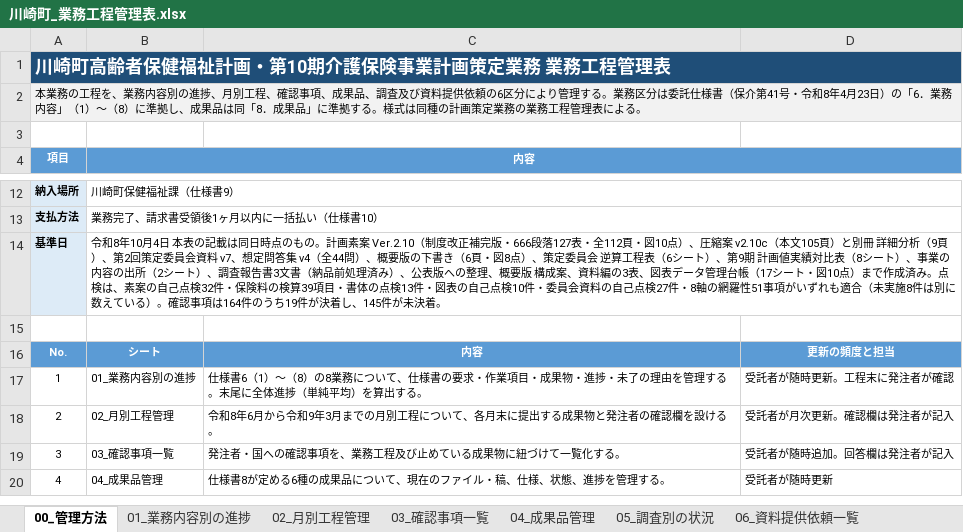
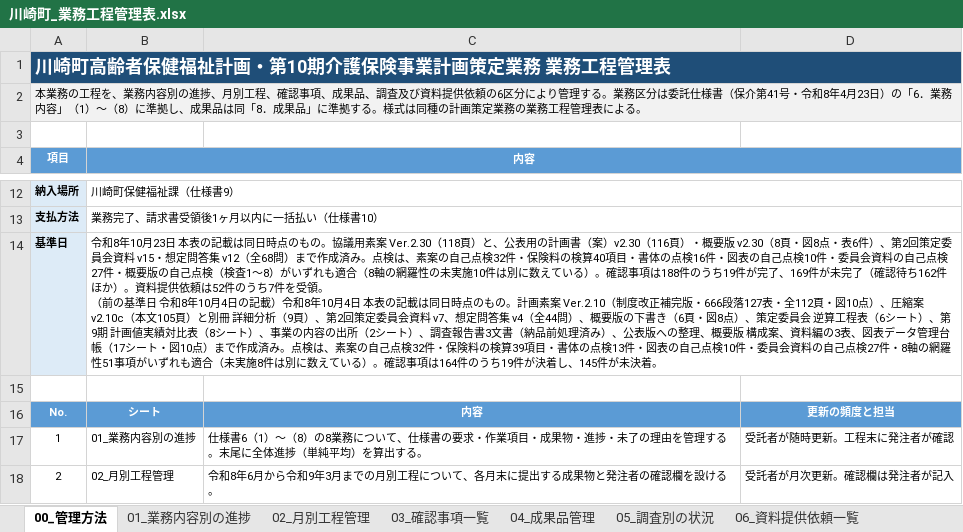
Before and after one commit to ryowakayama-gif/repository, an Excel workbook: kawasaki_project/川崎町_業務工程管理表.xlsx, sheet 00_管理方法, drawn as a sheet; only a part is shown, gaps mark what is left out; the shorter side is filled out with more unchanged rows; values as stored, in another font and other column widths than the file's, no borders; ↵ is a line break in a cell; the diff names each change by its address in the sheet, - before the commit and + after, or states it on an @@ line.

```diff
--- a/kawasaki_project/川崎町_業務工程管理表.xlsx (sheet 00_管理方法)
+++ b/kawasaki_project/川崎町_業務工程管理表.xlsx (sheet 00_管理方法)
-B14 (内容): …8年10月4日 本…
+B14 (内容): …8年10月23日 本表の記載は同日時点のもの。協議用素案 Ver.2.30（118頁）と、公表用の計画書（案）v2.30（116頁）・概要版 v2.30（8頁・図8点・表6件）、第2回策定委員会資料 v15・想定問答集 v12（全68問）まで作成済み。点検は、素案の自己点検32件・保険料の検算40項目・書体の点検16件・図表の自己点検10件・委員会資料の自己点検27件・概要版の自己点検（検査1〜8）がいずれも適合（8軸の網羅性の未実施10件は別に数えている）。確認事項は188件のうち19件が完了、169件が未完了（確認待ち162件ほか）。資料提供依頼は52件のうち7件を受領。 ↵ （前の基準日 令和8年10月4日の記載）令和8年10月4日 本…
```
Also changed, not shown: sheet 08_作業順位, sheet 04_成果品管理, sheet 01_業務内容別の進捗, sheet 02_月別工程管理, kawasaki_project/05_試算・管理シート/川崎町_図表データ管理台帳_R8.9.30.xlsx, 28 other files.
